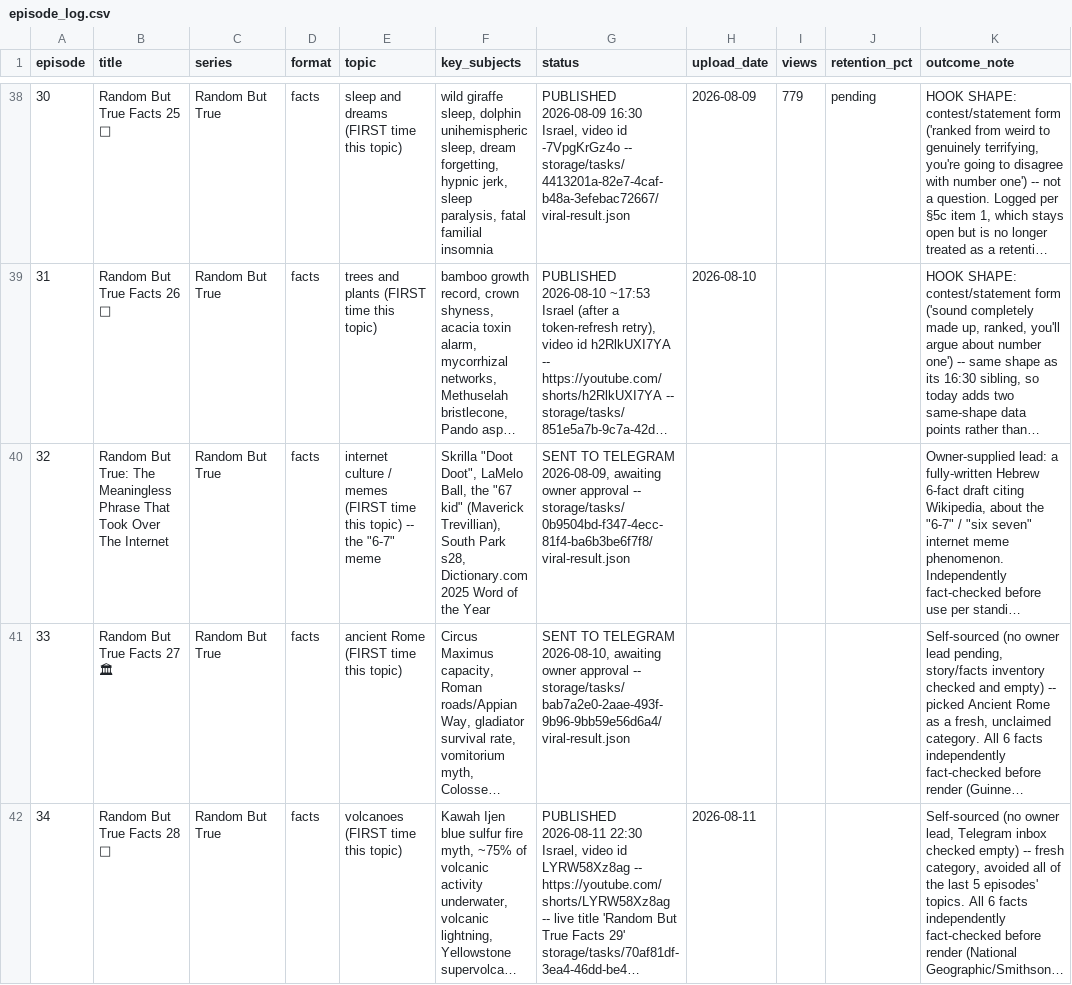
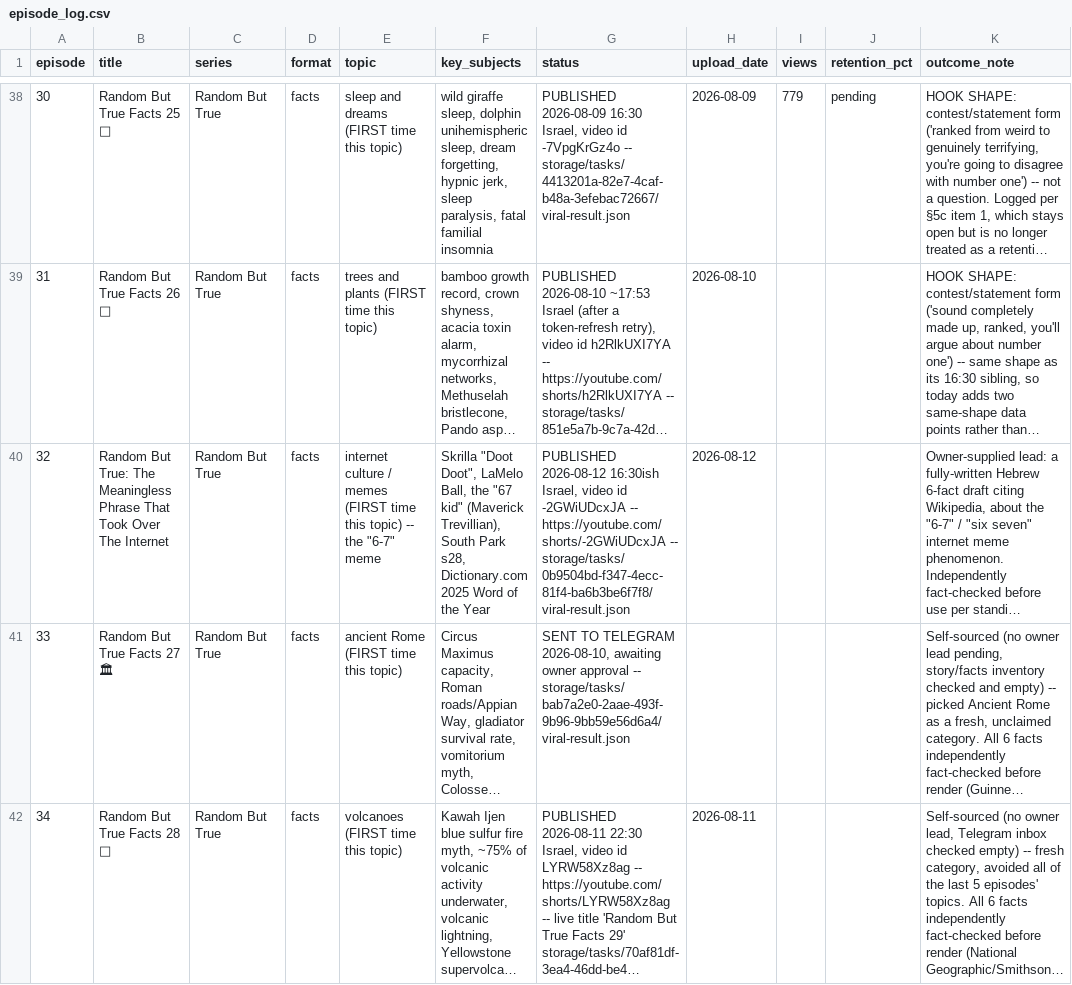
Before and after one commit to ortrsa/MoneyPrinterTurbo, a CSV file: docs/skill/plans/episode_log.csv, drawn as a sheet; only a part is shown, gaps mark what is left out; long unchanged cells end in …; the diff names each change by its address in the sheet, - before the commit and + after, or states it on an @@ line.

```diff
--- a/docs/skill/plans/episode_log.csv
+++ b/docs/skill/plans/episode_log.csv
-G40 (status): SENT TO TELEGRAM 2026-08-09, awaiting owner approval -- storage/tasks/0b9504bd-f347-4ecc-81f4-ba6b3be6f7f8/viral-result.json
+G40 (status): PUBLISHED 2026-08-12 16:30ish Israel, video id -2GWiUDcxJA -- https://youtube.com/shorts/-2GWiUDcxJA -- storage/tasks/0b9504bd-f347-4ecc-81f4-ba6b3be6f7f8/viral-result.json
-H40 (upload_date): (empty)
+H40 (upload_date): 2026-08-12
```
